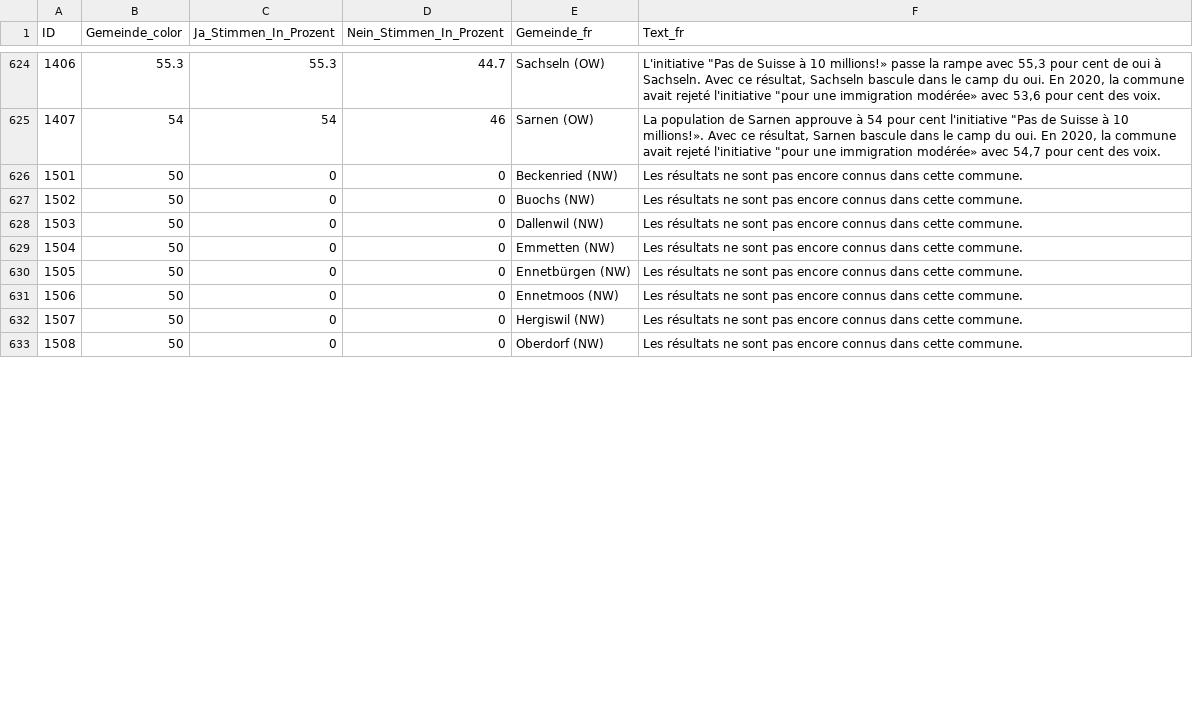
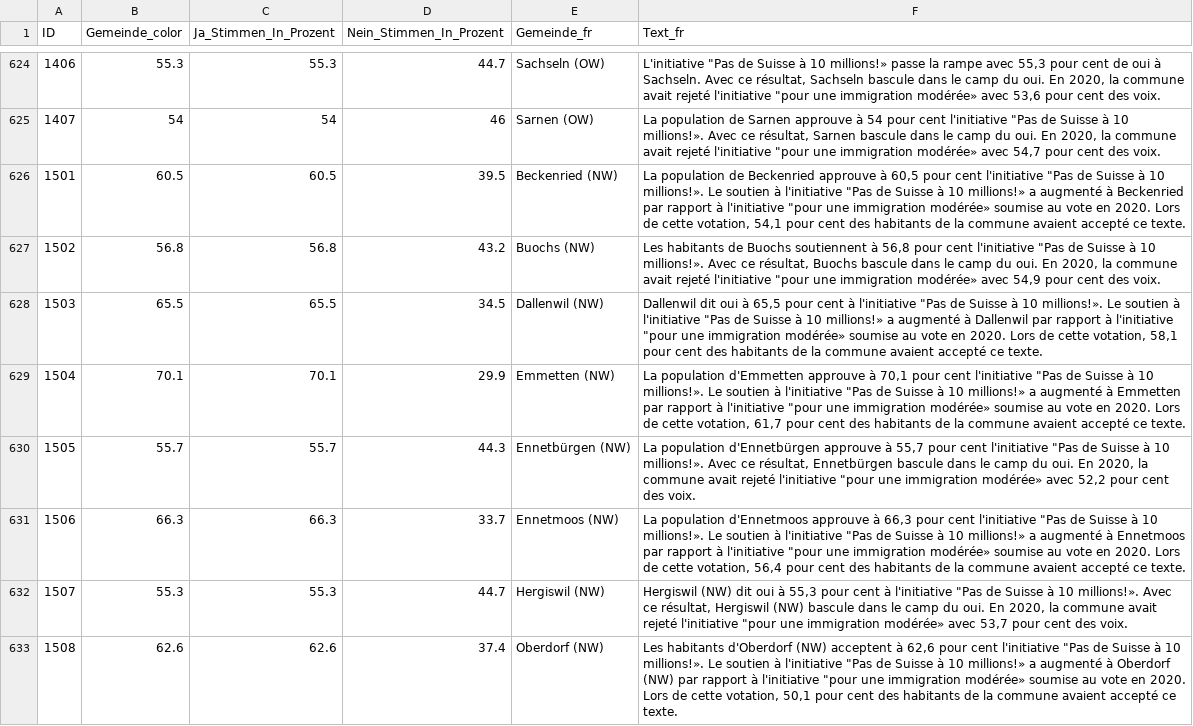
Before and after one commit to awp-finanznachrichten/lena_juni2026, a CSV file: Output_Switzerland/CH_Zuwanderung_dw_fr.csv, drawn as a sheet; only a part is shown, gaps mark what is left out; the diff covers the shown part only.

```diff
--- a/Output_Switzerland/CH_Zuwanderung_dw_fr.csv
+++ b/Output_Switzerland/CH_Zuwanderung_dw_fr.csv
@@ -625,9 +625,9 @@
 1407,54,54,46,"Sarnen (OW)","La population de Sarnen approuve à 54 pour cent l'initiative ""Pas de Suisse à 10 millions!». Avec ce résultat, Sarnen bascule dans le camp du oui. En 2020, la commune avait rejeté l'initiative ""pour une immigration modérée» avec 54,7 pour cent des voix."
-1501,50,0,0,"Beckenried (NW)","Les résultats ne sont pas encore connus dans cette commune."
-1502,50,0,0,"Buochs (NW)","Les résultats ne sont pas encore connus dans cette commune."
-1503,50,0,0,"Dallenwil (NW)","Les résultats ne sont pas encore connus dans cette commune."
-1504,50,0,0,"Emmetten (NW)","Les résultats ne sont pas encore connus dans cette commune."
-1505,50,0,0,"Ennetbürgen (NW)","Les résultats ne sont pas encore connus dans cette commune."
-1506,50,0,0,"Ennetmoos (NW)","Les résultats ne sont pas encore connus dans cette commune."
-1507,50,0,0,"Hergiswil (NW)","Les résultats ne sont pas encore connus dans cette commune."
-1508,50,0,0,"Oberdorf (NW)","Les résultats ne sont pas encore connus dans cette commune."
+1501,60.5,60.5,39.5,"Beckenried (NW)","La population de Beckenried approuve à 60,5 pour cent l'initiative ""Pas de Suisse à 10 millions!». Le soutien à l'initiative ""Pas de Suisse à 10 millions!» a augmenté à Beckenried par rapport à l'initiative ""pour une immigration modérée» soumise au vote en 2020. Lors de cette votation, 54,1 pour cent des habitants de la commune avaient accepté ce texte."
+1502,56.8,56.8,43.2,"Buochs (NW)","Les habitants de Buochs soutiennent à 56,8 pour cent l'initiative ""Pas de Suisse à 10 millions!». Avec ce résultat, Buochs bascule dans le camp du oui. En 2020, la commune avait rejeté l'initiative ""pour une immigration modérée» avec 54,9 pour cent des voix."
+1503,65.5,65.5,34.5,"Dallenwil (NW)","Dallenwil dit oui à 65,5 pour cent à l'initiative ""Pas de Suisse à 10 millions!». Le soutien à l'initiative ""Pas de Suisse à 10 millions!» a augmenté à Dallenwil par rapport à l'initiative ""pour une immigration modérée» soumise au vote en 2020. Lors de cette votation, 58,1 pour cent des habitants de la commune avaient accepté ce texte."
+1504,70.1,70.1,29.9,"Emmetten (NW)","La population d'Emmetten approuve à 70,1 pour cent l'initiative ""Pas de Suisse à 10 millions!». Le soutien à l'initiative ""Pas de Suisse à 10 millions!» a augmenté à Emmetten par rapport à l'initiative ""pour une immigration modérée» soumise au vote en 2020. Lors de cette votation, 61,7 pour cent des habitants de la commune avaient accepté ce texte."
+1505,55.7,55.7,44.3,"Ennetbürgen (NW)","La population d'Ennetbürgen approuve à 55,7 pour cent l'initiative ""Pas de Suisse à 10 millions!». Avec ce résultat, Ennetbürgen bascule dans le camp du oui. En 2020, la commune avait rejeté l'initiative ""pour une immigration modérée» avec 52,2 pour cent des voix."
+1506,66.3,66.3,33.7,"Ennetmoos (NW)","La population d'Ennetmoos approuve à 66,3 pour cent l'initiative ""Pas de Suisse à 10 millions!». Le soutien à l'initiative ""Pas de Suisse à 10 millions!» a augmenté à Ennetmoos par rapport à l'initiative ""pour une immigration modérée» soumise au vote en 2020. Lors de cette votation, 56,4 pour cent des habitants de la commune avaient accepté ce texte."
+1507,55.3,55.3,44.7,"Hergiswil (NW)","Hergiswil (NW) dit oui à 55,3 pour cent à l'initiative ""Pas de Suisse à 10 millions!». Avec ce résultat, Hergiswil (NW) bascule dans le camp du oui. En 2020, la commune avait rejeté l'initiative ""pour une immigration modérée» avec 53,7 pour cent des voix."
+1508,62.6,62.6,37.4,"Oberdorf (NW)","Les habitants d'Oberdorf (NW) acceptent à 62,6 pour cent l'initiative ""Pas de Suisse à 10 millions!». Le soutien à l'initiative ""Pas de Suisse à 10 millions!» a augmenté à Oberdorf (NW) par rapport à l'initiative ""pour une immigration modérée» soumise au vote en 2020. Lors de cette votation, 50,1 pour cent des habitants de la commune avaient accepté ce texte."
```
Also changed, not shown: 12 edited cells elsewhere in this file, Output_Cantons/NW_CH_Zivildienst_dw_de.csv, Output_Cantons/NW_CH_Zuwanderung_dw_de.csv, 10 other files.
